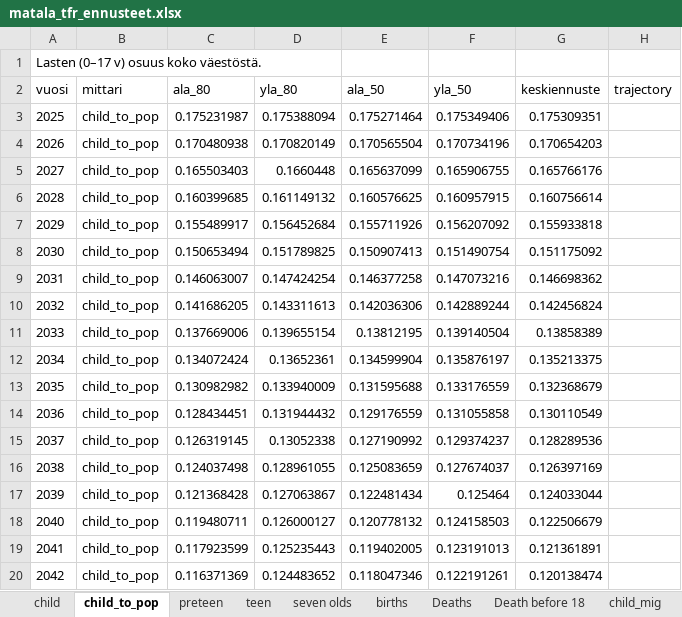
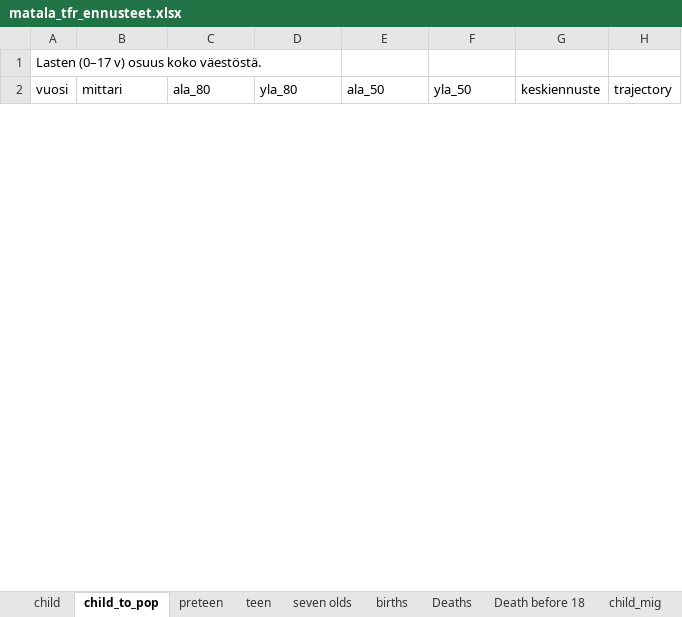
Before and after one commit to aapohiilamo/vaesto_ennusteet_lapset, an Excel workbook: ennusteet_excel/sensitiivisyys/matala_tfr_ennusteet.xlsx, sheet child_to_pop, drawn as a sheet; only a part is shown; values as stored, in another font and other column widths than the file's, no borders; removed rows and columns are numbered as before the commit, all else as after; the diff covers the shown part only; the diff names each change by its address in the sheet, - before the commit and + after, or states it on an @@ line.

```diff
--- a/ennusteet_excel/sensitiivisyys/matala_tfr_ennusteet.xlsx (sheet child_to_pop)
+++ b/ennusteet_excel/sensitiivisyys/matala_tfr_ennusteet.xlsx (sheet child_to_pop)
-row 3: 2025 | child_to_pop | 0.175231987 | 0.175388094 | 0.175271464 | 0.175349406 | 0.175309351
-row 4: 2026 | child_to_pop | 0.170480938 | 0.170820149 | 0.170565504 | 0.170734196 | 0.170654203
-row 5: 2027 | child_to_pop | 0.165503403 | 0.1660448 | 0.165637099 | 0.165906755 | 0.165766176
-row 6: 2028 | child_to_pop | 0.160399685 | 0.161149132 | 0.160576625 | 0.160957915 | 0.160756614
-row 7: 2029 | child_to_pop | 0.155489917 | 0.156452684 | 0.155711926 | 0.156207092 | 0.155933818
-row 8: 2030 | child_to_pop | 0.150653494 | 0.151789825 | 0.150907413 | 0.151490754 | 0.151175092
-row 9: 2031 | child_to_pop | 0.146063007 | 0.147424254 | 0.146377258 | 0.147073216 | 0.146698362
-row 10: 2032 | child_to_pop | 0.141686205 | 0.143311613 | 0.142036306 | 0.142889244 | 0.142456824
-row 11: 2033 | child_to_pop | 0.137669006 | 0.139655154 | 0.13812195 | 0.139140504 | 0.13858389
-row 12: 2034 | child_to_pop | 0.134072424 | 0.13652361 | 0.134599904 | 0.135876197 | 0.135213375
-row 13: 2035 | child_to_pop | 0.130982982 | 0.133940009 | 0.131595688 | 0.133176559 | 0.132368679
-row 14: 2036 | child_to_pop | 0.128434451 | 0.131944432 | 0.129176559 | 0.131055858 | 0.130110549
-row 15: 2037 | child_to_pop | 0.126319145 | 0.13052338 | 0.127190992 | 0.129374237 | 0.128289536
-row 16: 2038 | child_to_pop | 0.124037498 | 0.128961055 | 0.125083659 | 0.127674037 | 0.126397169
-row 17: 2039 | child_to_pop | 0.121368428 | 0.127063867 | 0.122481434 | 0.125464 | 0.124033044
-row 18: 2040 | child_to_pop | 0.119480711 | 0.126000127 | 0.120778132 | 0.124158503 | 0.122506679
-row 19: 2041 | child_to_pop | 0.117923599 | 0.125235443 | 0.119402005 | 0.123191013 | 0.121361891
-row 20: 2042 | child_to_pop | 0.116371369 | 0.124483652 | 0.118047346 | 0.122191261 | 0.120138474
```
Also changed, not shown: 27 added rows and 8 removed rows elsewhere in this sheet, sheet child_mig, sheet seven olds, sheet births, sheet teen, sheet child, sheet preteen, 3 more sheets, ennusteet_excel/sensitiivisyys/korkea_nettomuutto_ennusteet.xlsx, ennusteet_excel/sensitiivisyys/korkea_tfr_ennusteet.xlsx, 1 other file.
